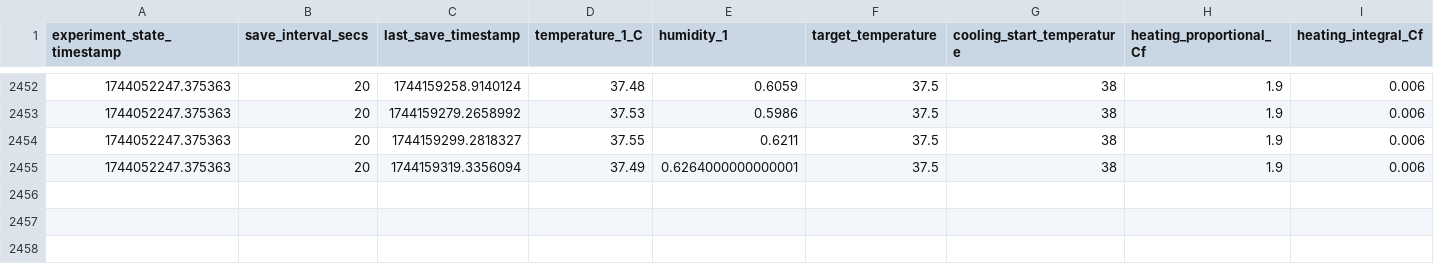
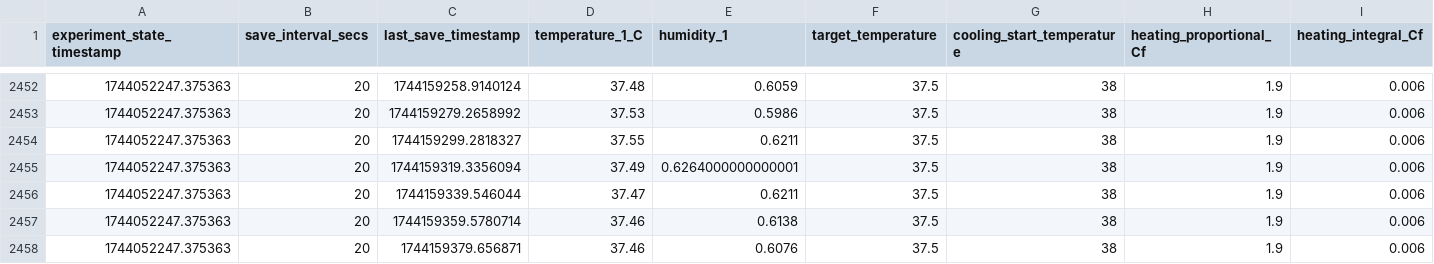
Before and after one commit to cjchandler/incubator, a CSV file: incubator/today_dataV4.csv, drawn as a sheet; only a part is shown, gaps mark what is left out; rows hold the shown columns only; the diff names each change by its address in the sheet, - before the commit and + after, or states it on an @@ line.

```diff
--- a/incubator/today_dataV4.csv
+++ b/incubator/today_dataV4.csv
+row 2456: 1744052247.375363 | 20 | 1744159339.546044 | 37.47 | 0.6211 | 37.5 | 38 | 1.9 | 0.006
+row 2457: 1744052247.375363 | 20 | 1744159359.5780714 | 37.46 | 0.6138 | 37.5 | 38 | 1.9 | 0.006
+row 2458: 1744052247.375363 | 20 | 1744159379.656871 | 37.46 | 0.6076 | 37.5 | 38 | 1.9 | 0.006
```
Also changed, not shown: incubator/today_dataV2.csv.
